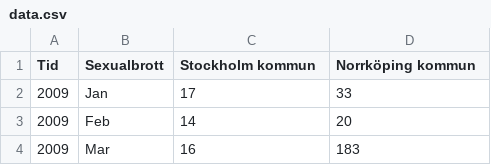
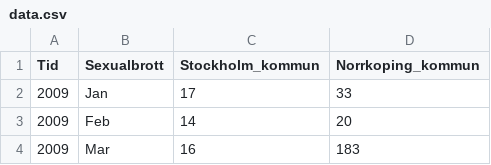
Before and after one commit to BaveFabio/Bave, a CSV file: data.csv, drawn as a sheet; only a part is shown; the diff names each change by its address in the sheet, - before the commit and + after, or states it on an @@ line.

Commit message:
Add files via upload

```diff
--- a/data.csv
+++ b/data.csv
-C1: Stockholm kommun
+C1: Stockholm_kommun
-D1: Norrköping kommun
+D1: Norrkoping_kommun
```
